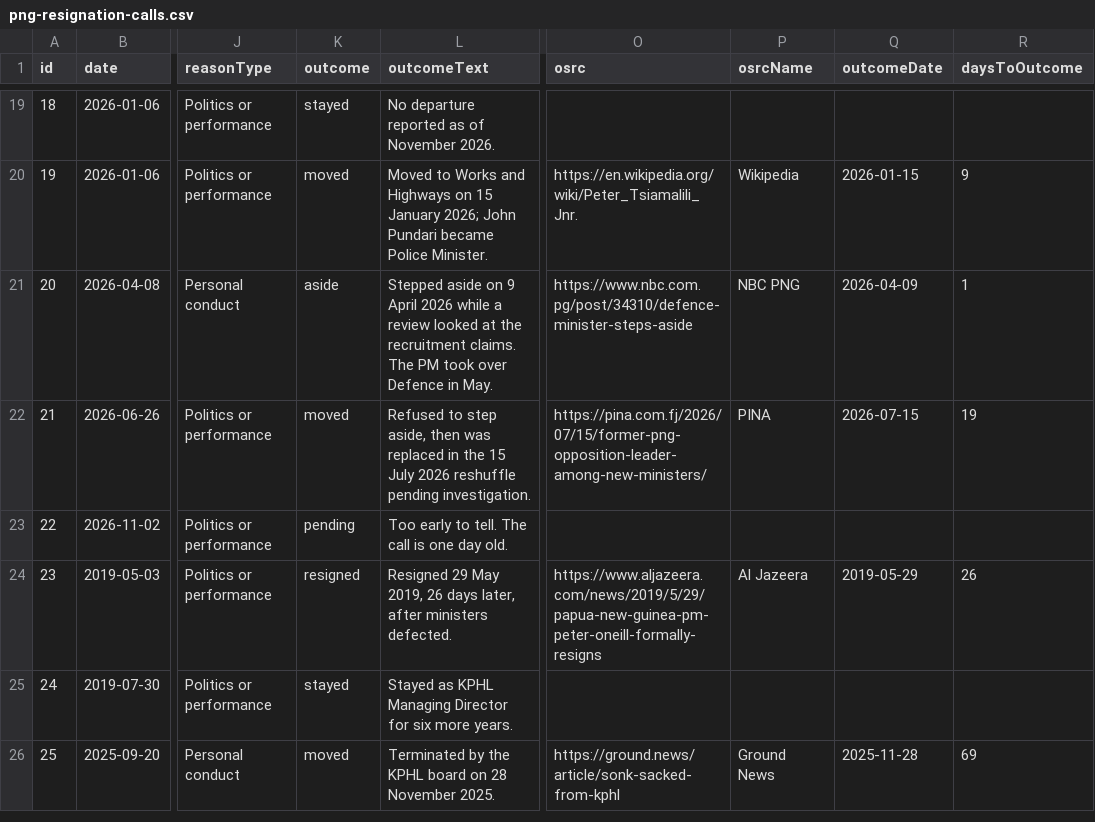
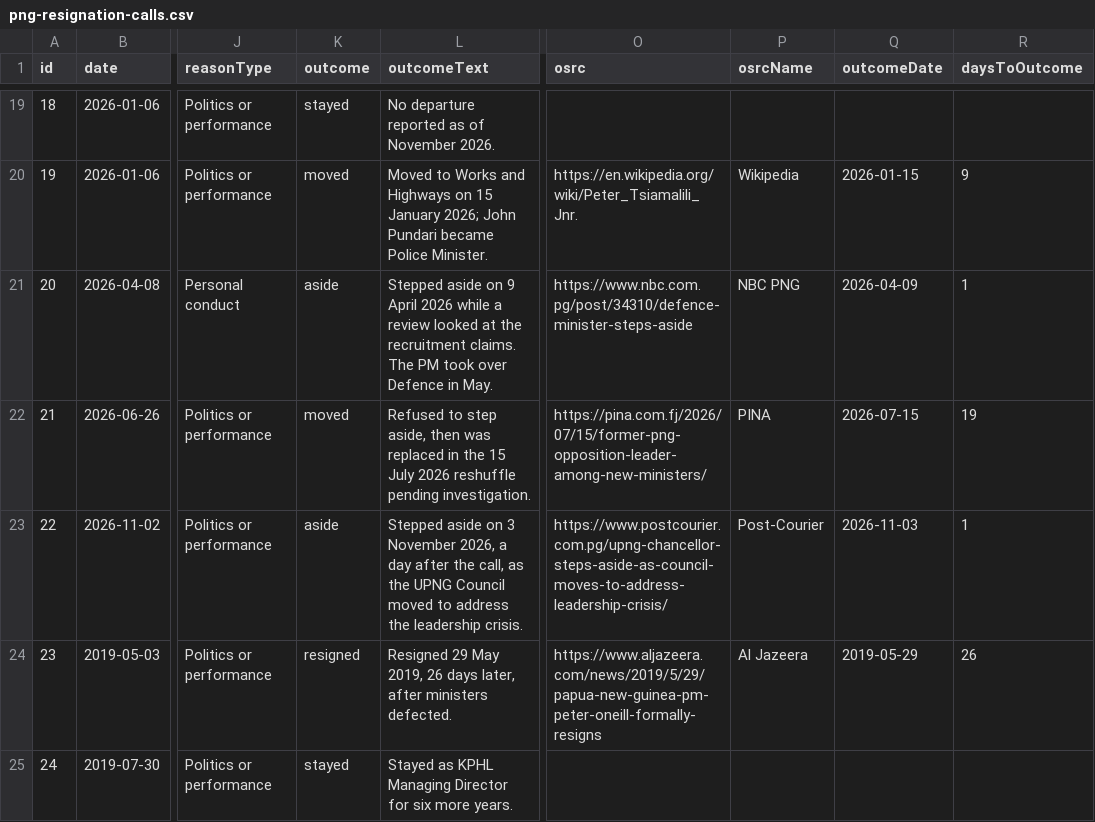
Before and after one commit to n30dyn4m1c/png-calls-to-resign, a CSV file: data/png-resignation-calls.csv, drawn as a sheet; only a part is shown, gaps mark what is left out; the shorter side is filled out with more unchanged rows; the diff names each change by its address in the sheet, - before the commit and + after, or states it on an @@ line.

```diff
--- a/data/png-resignation-calls.csv
+++ b/data/png-resignation-calls.csv
-K23 (outcome): pending
+K23 (outcome): aside
-L23 (outcomeText): Too early to tell. The call is one day old.
+L23 (outcomeText): Stepped aside on 3 November 2026, a day after the call, as the UPNG Council moved to address the leadership crisis.
-O23 (osrc): (empty)
+O23 (osrc): https://www.postcourier.com.pg/upng-chancellor-steps-aside-as-council-moves-to-address-leadership-crisis/
-P23 (osrcName): (empty)
+P23 (osrcName): Post-Courier
-Q23 (outcomeDate): (empty)
+Q23 (outcomeDate): 2026-11-03
-R23 (daysToOutcome): (empty)
+R23 (daysToOutcome): 1
```
Also changed, not shown: 3 other files.
